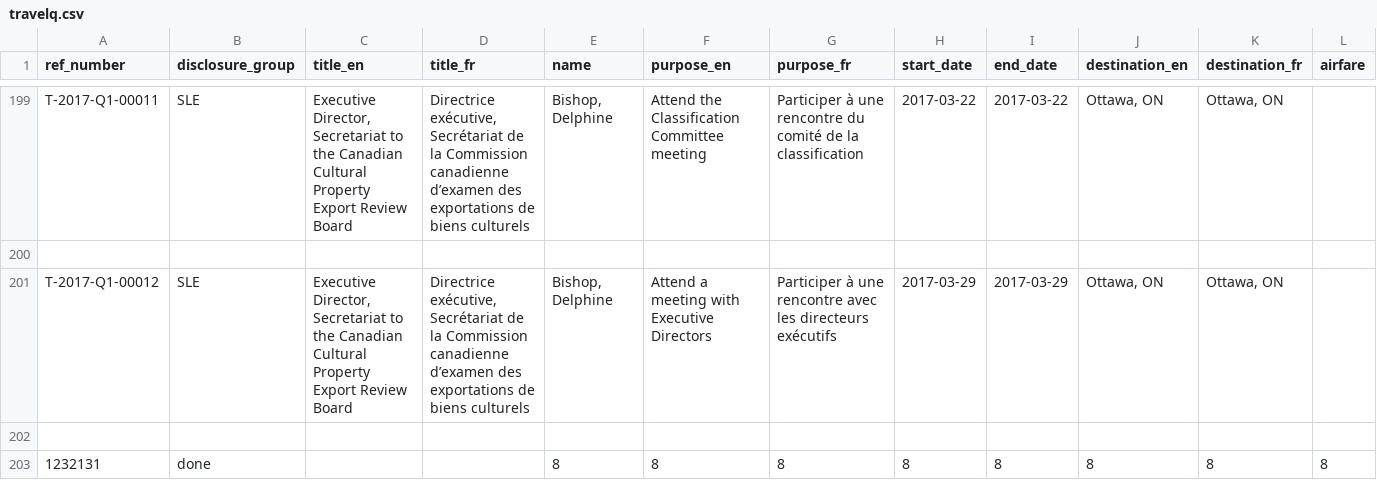
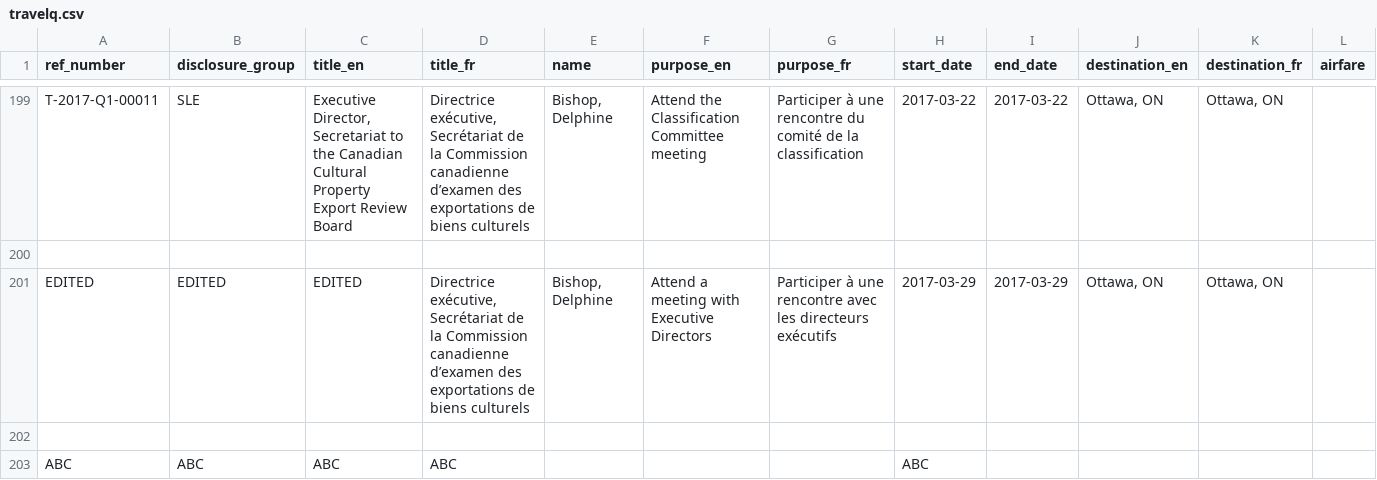
Before and after one commit to felipebarbosa4/ProjectFelipe, a CSV file: data/travelq.csv, drawn as a sheet; only a part is shown, gaps mark what is left out; removed rows and columns are numbered as before the commit, all else as after; rows hold the shown columns only; the diff names each change by its address in the sheet, - before the commit and + after, or states it on an @@ line.

```diff
--- a/data/travelq.csv
+++ b/data/travelq.csv
-A201 (ref_number): T-2017-Q1-00012
+A201 (ref_number): EDITED
-B201 (disclosure_group): SLE
+B201 (disclosure_group): EDITED
-C201 (title_en): Executive Director, Secretariat to the Canadian Cultural Property Export Review Board
+C201 (title_en): EDITED
-row 203: 1232131 | done |  |  | 8 | 8 | 8 | 8 | 8 | 8 | 8 | 8
+row 203: ABC | ABC | ABC | ABC |  |  |  | ABC
```
Also changed, not shown: 6 other files.
